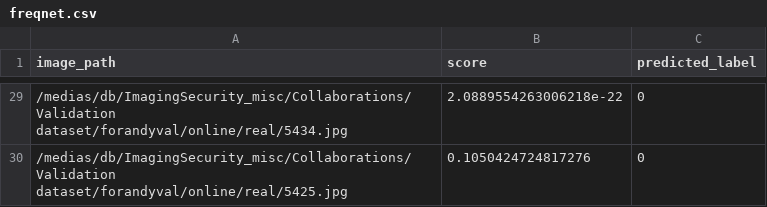
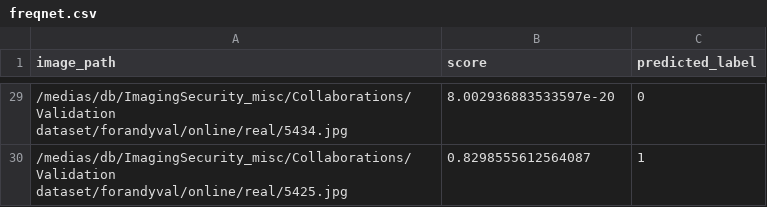
Before and after one commit to AndySitc/ImVerif-detector, a CSV file: output/freqnet.csv, drawn as a sheet; only a part is shown, gaps mark what is left out; the diff covers the shown part only.

```diff
--- a/output/freqnet.csv
+++ b/output/freqnet.csv
@@ -29,2 +29,2 @@ image_path,score,predicted_label
-/medias/db/ImagingSecurity_misc/Collaborations/Validation dataset/forandyval/online/real/5434.jpg,2.0889554263006218e-22,0
-/medias/db/ImagingSecurity_misc/Collaborations/Validation dataset/forandyval/online/real/5425.jpg,0.1050424724817276,0
+/medias/db/ImagingSecurity_misc/Collaborations/Validation dataset/forandyval/online/real/5434.jpg,8.002936883533597e-20,0
+/medias/db/ImagingSecurity_misc/Collaborations/Validation dataset/forandyval/online/real/5425.jpg,0.8298555612564087,1
```
Also changed, not shown: 26 edited cells elsewhere in this file, output/alex.csv, output/andy.csv, 13 other files.
